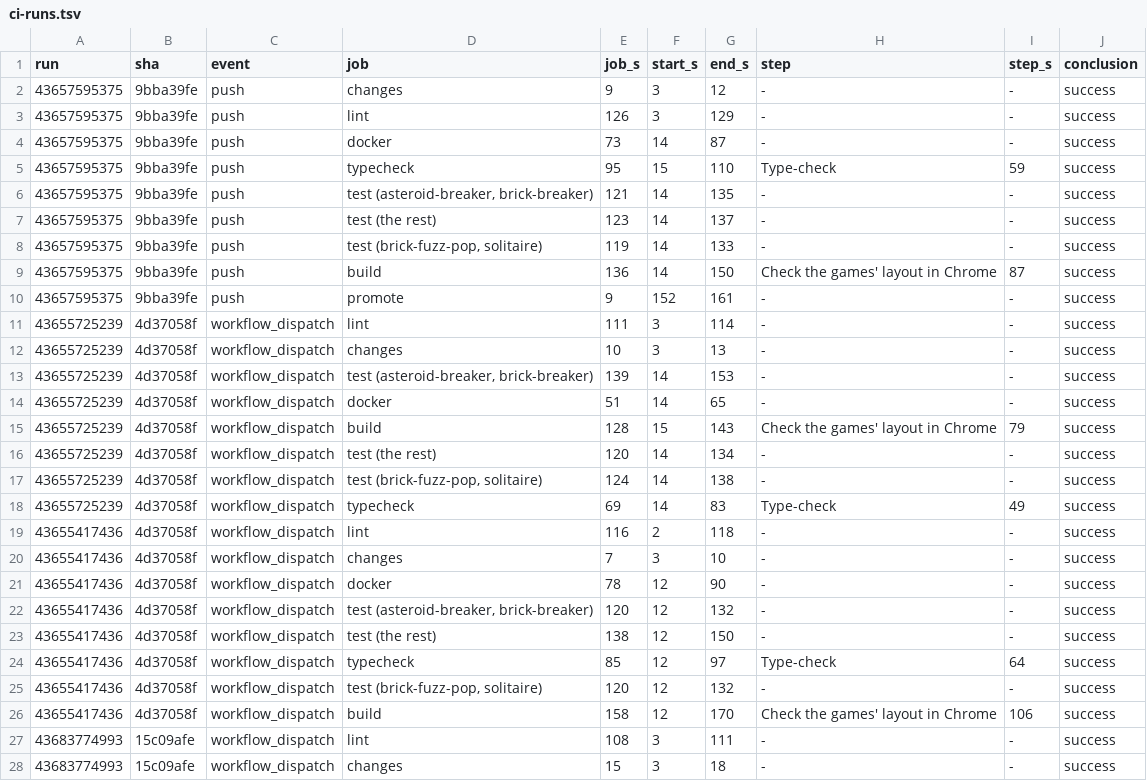
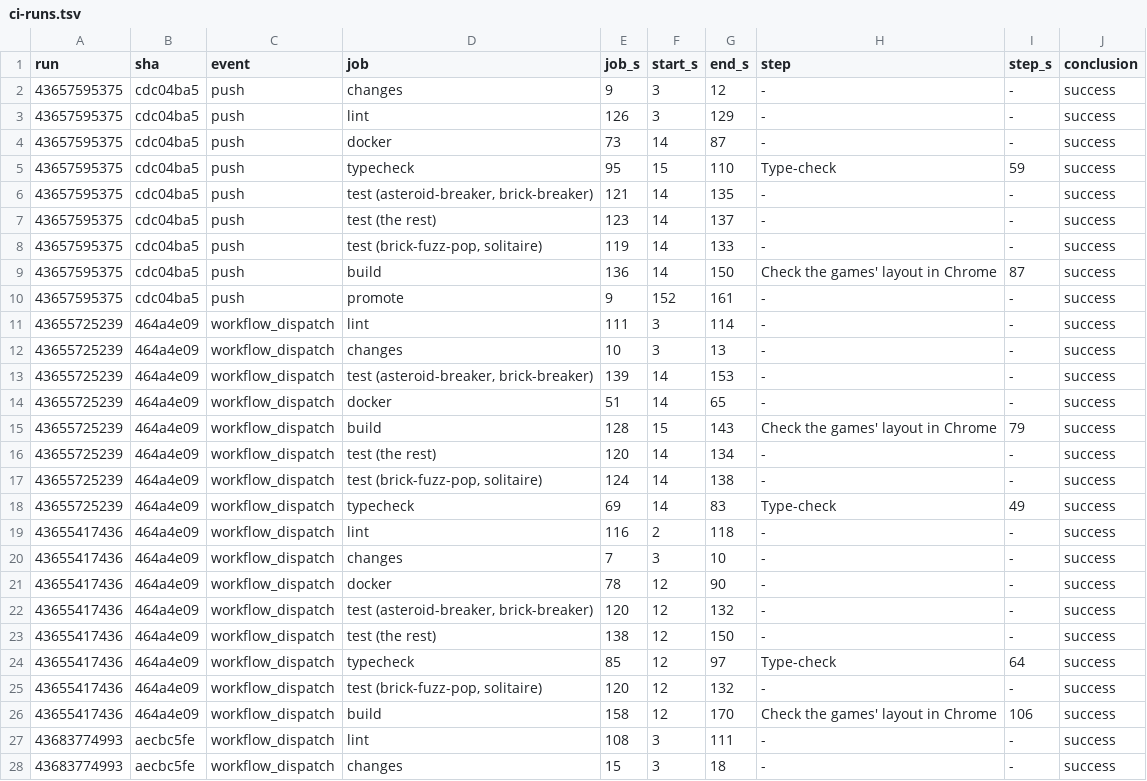
Before and after one commit to fuzzley/fuzzley-games, a TSV file: docs/local-pipeline-audit/data/ci-runs.tsv, drawn as a sheet; only a part is shown; the diff covers the shown part only.

```diff
--- a/docs/local-pipeline-audit/data/ci-runs.tsv
+++ b/docs/local-pipeline-audit/data/ci-runs.tsv
@@ -1,28 +1,28 @@
 run	sha	event	job	job_s	start_s	end_s	step	step_s	conclusion
-43657595375	9bba39fe	push	changes	9	3	12	-	-	success
-43657595375	9bba39fe	push	lint	126	3	129	-	-	success
-43657595375	9bba39fe	push	docker	73	14	87	-	-	success
-43657595375	9bba39fe	push	typecheck	95	15	110	Type-check	59	success
-43657595375	9bba39fe	push	test (asteroid-breaker, brick-breaker)	121	14	135	-	-	success
-43657595375	9bba39fe	push	test (the rest)	123	14	137	-	-	success
-43657595375	9bba39fe	push	test (brick-fuzz-pop, solitaire)	119	14	133	-	-	success
-43657595375	9bba39fe	push	build	136	14	150	Check the games' layout in Chrome	87	success
-43657595375	9bba39fe	push	promote	9	152	161	-	-	success
-43655725239	4d37058f	workflow_dispatch	lint	111	3	114	-	-	success
-43655725239	4d37058f	workflow_dispatch	changes	10	3	13	-	-	success
-43655725239	4d37058f	workflow_dispatch	test (asteroid-breaker, brick-breaker)	139	14	153	-	-	success
-43655725239	4d37058f	workflow_dispatch	docker	51	14	65	-	-	success
-43655725239	4d37058f	workflow_dispatch	build	128	15	143	Check the games' layout in Chrome	79	success
-43655725239	4d37058f	workflow_dispatch	test (the rest)	120	14	134	-	-	success
-43655725239	4d37058f	workflow_dispatch	test (brick-fuzz-pop, solitaire)	124	14	138	-	-	success
-43655725239	4d37058f	workflow_dispatch	typecheck	69	14	83	Type-check	49	success
-43655417436	4d37058f	workflow_dispatch	lint	116	2	118	-	-	success
-43655417436	4d37058f	workflow_dispatch	changes	7	3	10	-	-	success
-43655417436	4d37058f	workflow_dispatch	docker	78	12	90	-	-	success
-43655417436	4d37058f	workflow_dispatch	test (asteroid-breaker, brick-breaker)	120	12	132	-	-	success
-43655417436	4d37058f	workflow_dispatch	test (the rest)	138	12	150	-	-	success
-43655417436	4d37058f	workflow_dispatch	typecheck	85	12	97	Type-check	64	success
-43655417436	4d37058f	workflow_dispatch	test (brick-fuzz-pop, solitaire)	120	12	132	-	-	success
-43655417436	4d37058f	workflow_dispatch	build	158	12	170	Check the games' layout in Chrome	106	success
-43683774993	15c09afe	workflow_dispatch	lint	108	3	111	-	-	success
-43683774993	15c09afe	workflow_dispatch	changes	15	3	18	-	-	success
+43657595375	cdc04ba5	push	changes	9	3	12	-	-	success
+43657595375	cdc04ba5	push	lint	126	3	129	-	-	success
+43657595375	cdc04ba5	push	docker	73	14	87	-	-	success
+43657595375	cdc04ba5	push	typecheck	95	15	110	Type-check	59	success
+43657595375	cdc04ba5	push	test (asteroid-breaker, brick-breaker)	121	14	135	-	-	success
+43657595375	cdc04ba5	push	test (the rest)	123	14	137	-	-	success
+43657595375	cdc04ba5	push	test (brick-fuzz-pop, solitaire)	119	14	133	-	-	success
+43657595375	cdc04ba5	push	build	136	14	150	Check the games' layout in Chrome	87	success
+43657595375	cdc04ba5	push	promote	9	152	161	-	-	success
+43655725239	464a4e09	workflow_dispatch	lint	111	3	114	-	-	success
+43655725239	464a4e09	workflow_dispatch	changes	10	3	13	-	-	success
+43655725239	464a4e09	workflow_dispatch	test (asteroid-breaker, brick-breaker)	139	14	153	-	-	success
+43655725239	464a4e09	workflow_dispatch	docker	51	14	65	-	-	success
+43655725239	464a4e09	workflow_dispatch	build	128	15	143	Check the games' layout in Chrome	79	success
+43655725239	464a4e09	workflow_dispatch	test (the rest)	120	14	134	-	-	success
+43655725239	464a4e09	workflow_dispatch	test (brick-fuzz-pop, solitaire)	124	14	138	-	-	success
+43655725239	464a4e09	workflow_dispatch	typecheck	69	14	83	Type-check	49	success
+43655417436	464a4e09	workflow_dispatch	lint	116	2	118	-	-	success
+43655417436	464a4e09	workflow_dispatch	changes	7	3	10	-	-	success
+43655417436	464a4e09	workflow_dispatch	docker	78	12	90	-	-	success
+43655417436	464a4e09	workflow_dispatch	test (asteroid-breaker, brick-breaker)	120	12	132	-	-	success
+43655417436	464a4e09	workflow_dispatch	test (the rest)	138	12	150	-	-	success
+43655417436	464a4e09	workflow_dispatch	typecheck	85	12	97	Type-check	64	success
+43655417436	464a4e09	workflow_dispatch	test (brick-fuzz-pop, solitaire)	120	12	132	-	-	success
+43655417436	464a4e09	workflow_dispatch	build	158	12	170	Check the games' layout in Chrome	106	success
+43683774993	aecbc5fe	workflow_dispatch	lint	108	3	111	-	-	success
+43683774993	aecbc5fe	workflow_dispatch	changes	15	3	18	-	-	success
```
Also changed, not shown: 86 edited cells elsewhere in this file, docs/local-pipeline-audit/data/ci-tests-ab-first.tsv, docs/local-pipeline-audit/data/ci-tests-ab.tsv, 55 other files.
